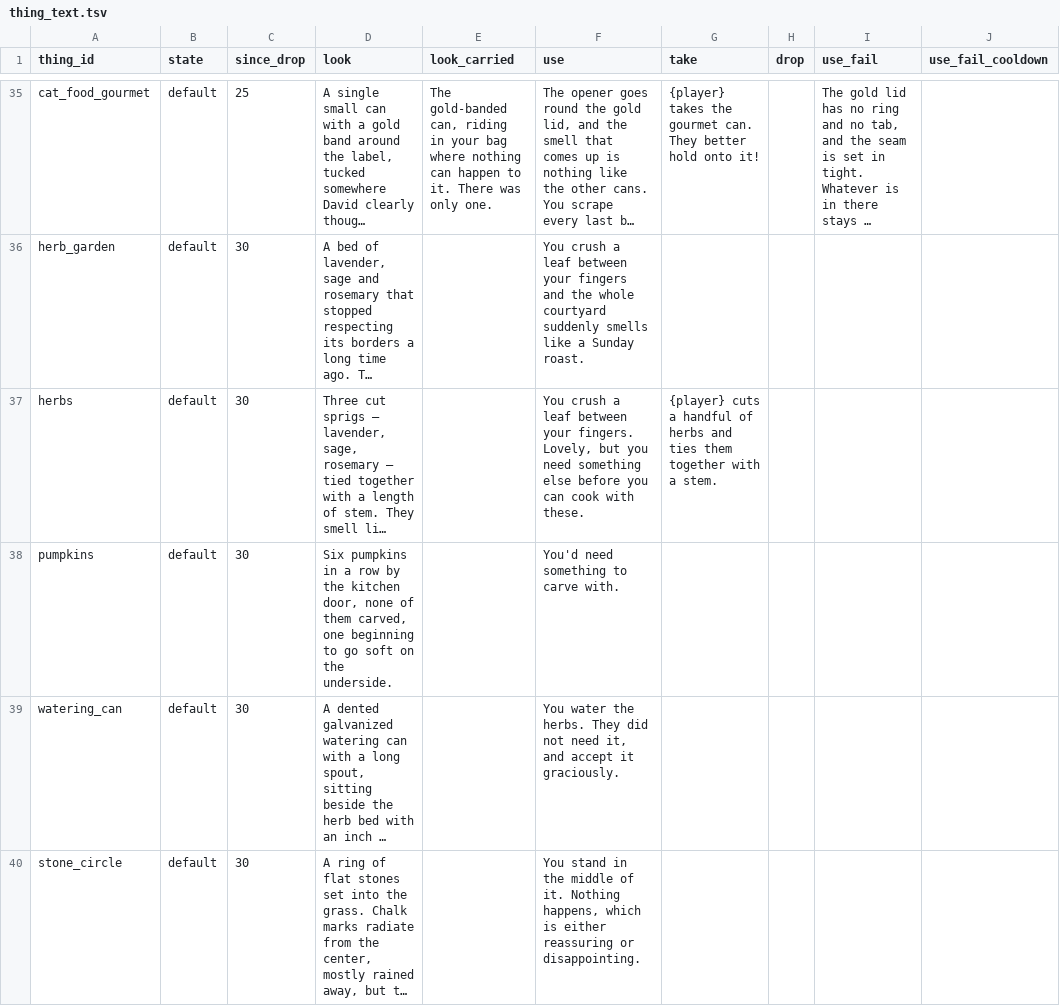
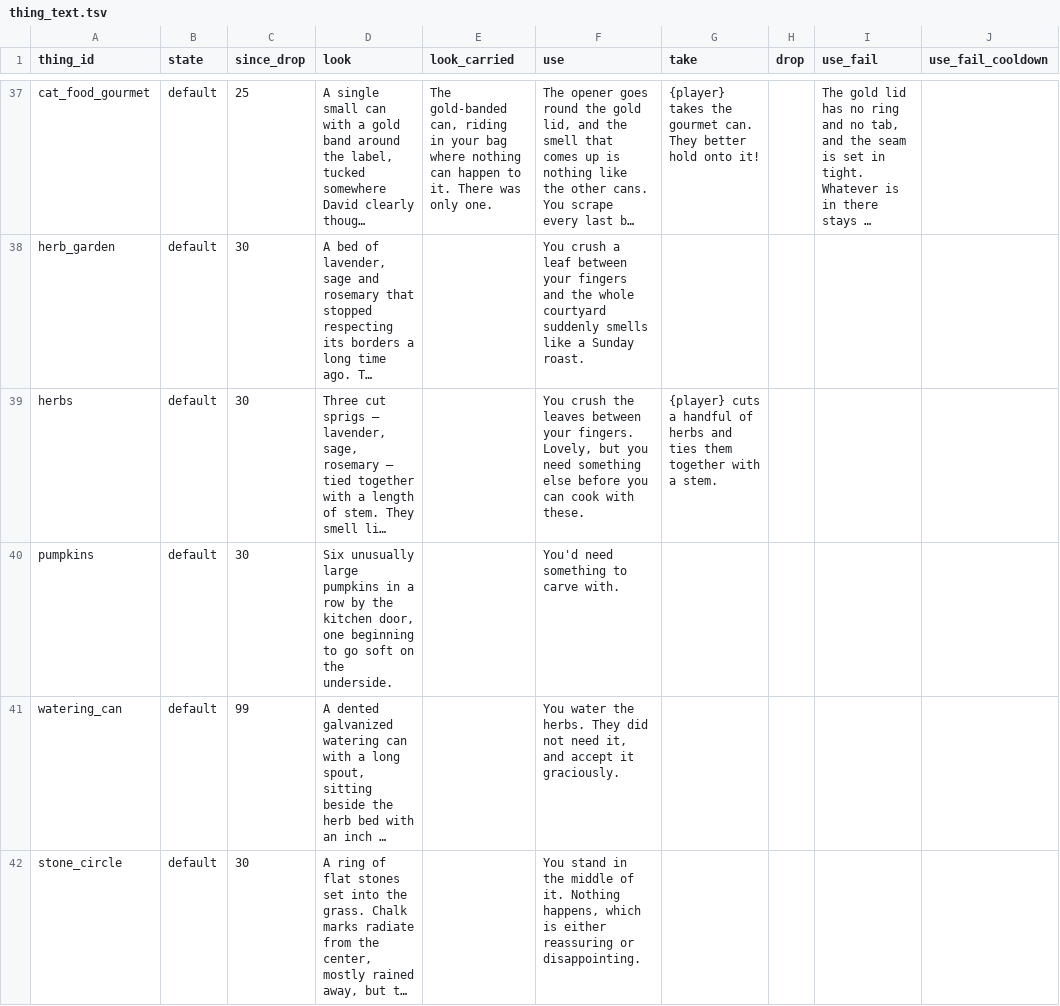
Before and after one commit to kelseybooth/halloween-in-june, a TSV file: creative content/thing_text.tsv, drawn as a sheet; only a part is shown, gaps mark what is left out; long unchanged cells end in …; addresses are those after the commit; the diff covers the shown part only; the diff names each change by its address in the sheet, - before the commit and + after, or states it on an @@ line.

```diff
--- a/creative content/thing_text.tsv
+++ b/creative content/thing_text.tsv
-F39 (use): You crush a leaf between your…
+F39 (use): You crush the leaves between your…
-D40 (look): Six pumpkins in a row by the kitchen door, none of them carved, one beginning…
+D40 (look): Six unusually large pumpkins in a row by the kitchen door, one beginning…
-C41 (since_drop): 30
+C41 (since_drop): 99
```
Also changed, not shown: 2 added rows and 9 edited cells elsewhere in this file, creative content/room_text.tsv, creative content/things.tsv, 6 other files.
